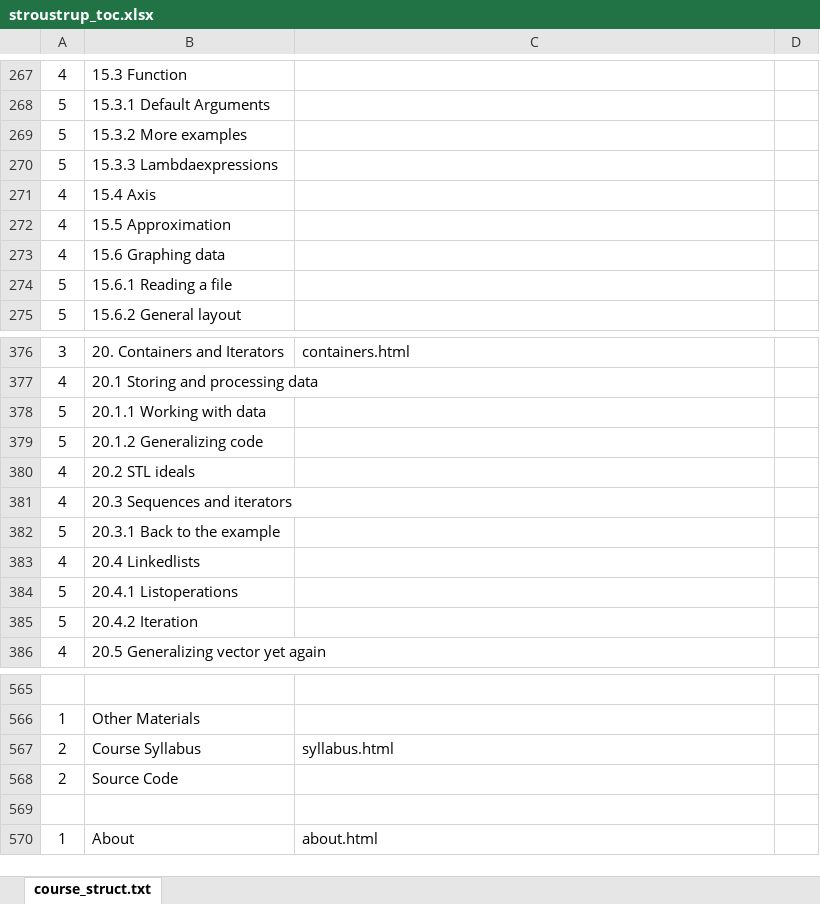
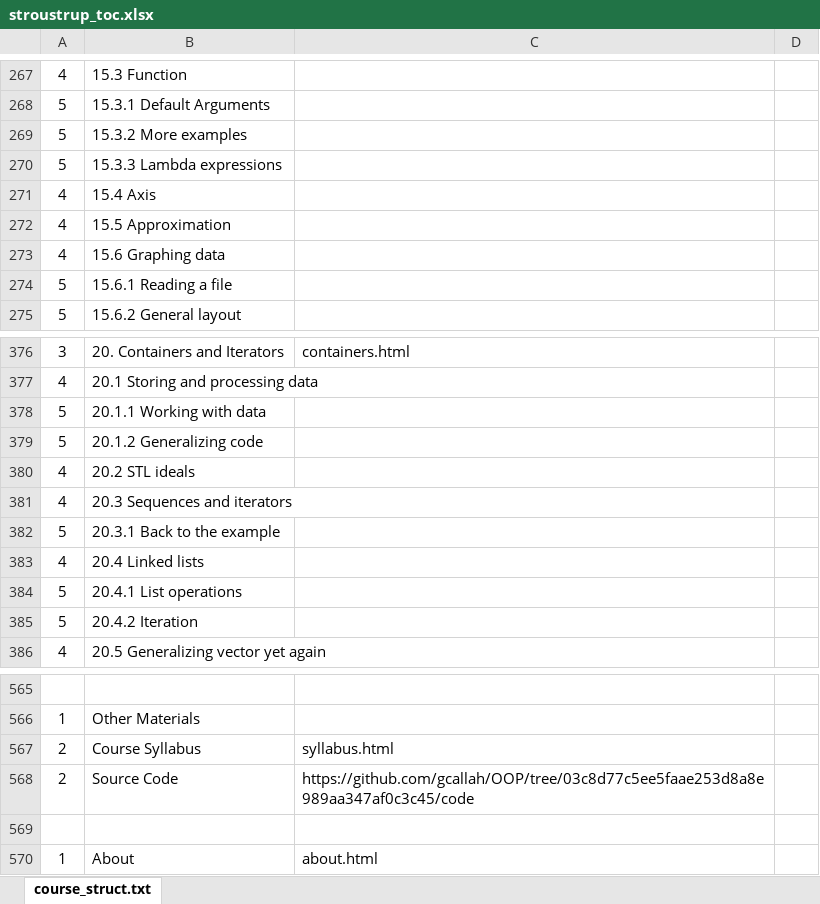
Before and after one commit to gcallah/OOP, an Excel workbook: templates/stroustrup_toc.xlsx, sheet course_struct.txt, drawn as a sheet; only a part is shown, gaps mark what is left out; values as stored, in another font and other column widths than the file's, no borders; the diff names each change by its address in the sheet, - before the commit and + after, or states it on an @@ line.

```diff
--- a/templates/stroustrup_toc.xlsx (sheet course_struct.txt)
+++ b/templates/stroustrup_toc.xlsx (sheet course_struct.txt)
-B270: 15.3.3 Lambdaexpressions
+B270: 15.3.3 Lambda expressions
-B383: 20.4 Linkedlists
+B383: 20.4 Linked lists
-B384: 20.4.1 Listoperations
+B384: 20.4.1 List operations
-C568: (empty)
+C568: https://github.com/gcallah/OOP/tree/03c8d77c5ee5faae253d8a8e989aa347af0c3c45/code
```
Also changed, not shown: 31 other files.
